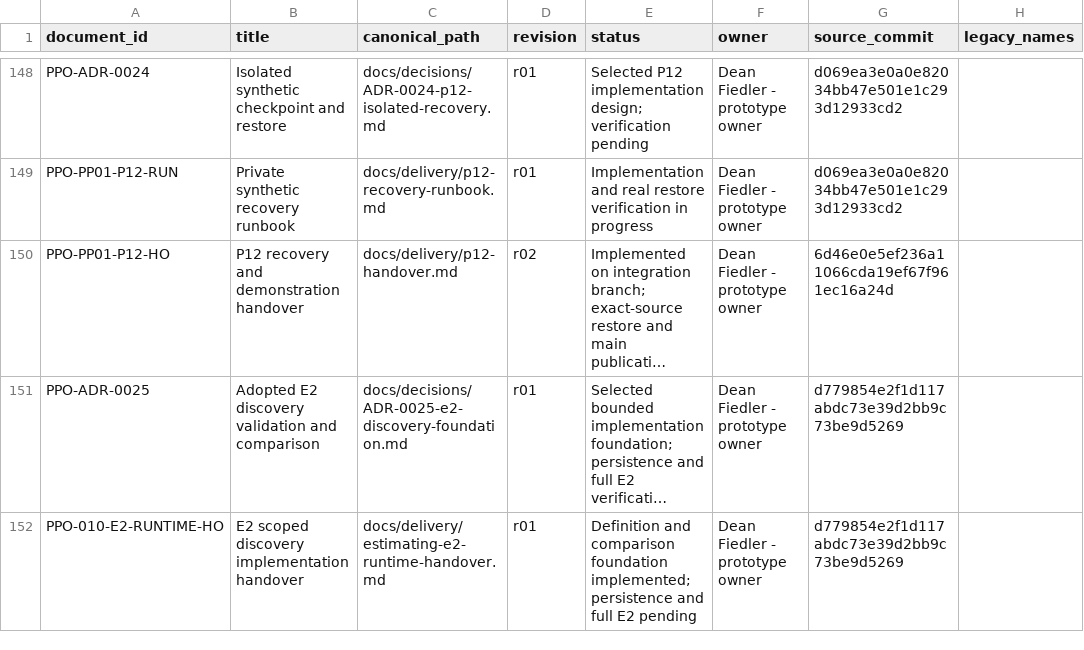
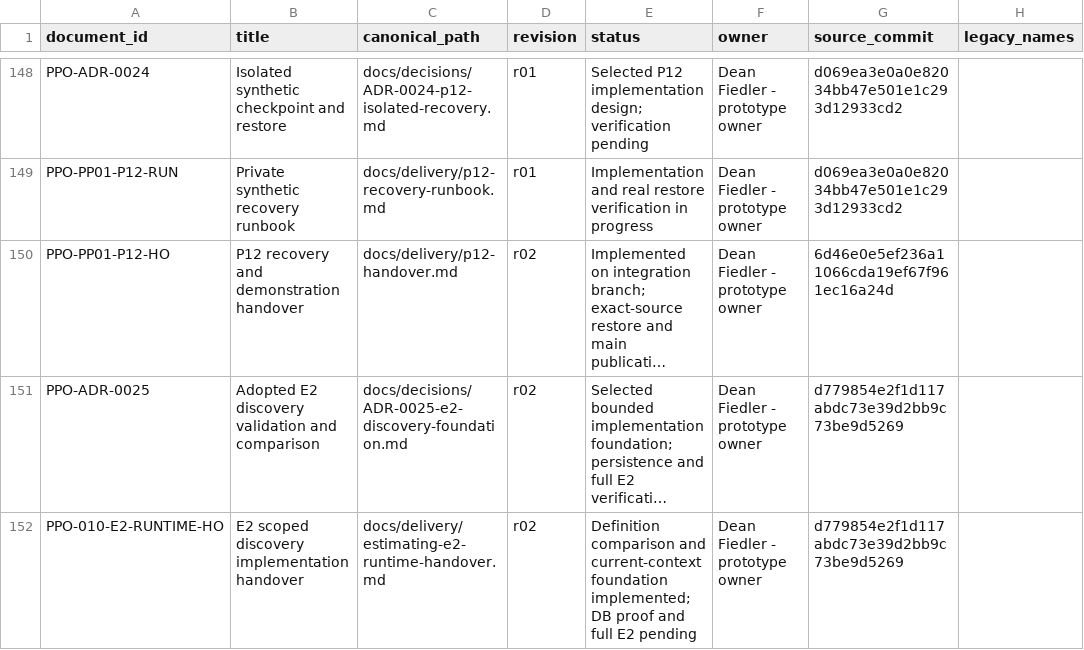
Before and after one commit to deanrfiedler-gif/powerplants-one, a CSV file: docs/standards/document-register.csv, drawn as a sheet; only a part is shown, gaps mark what is left out; long unchanged cells end in …; the diff names each change by its address in the sheet, - before the commit and + after, or states it on an @@ line.

Commit message:
feat(estimating): resolve discovery against current scoped records

```diff
--- a/docs/standards/document-register.csv
+++ b/docs/standards/document-register.csv
-D151:D152 (revision): r01
+D151:D152 (revision): r02
-E152 (status): Definition and comparison foundation implemented; persistence and full…
+E152 (status): Definition comparison and current-context foundation implemented; DB proof and full…
```
Also changed, not shown: 5 other files.
